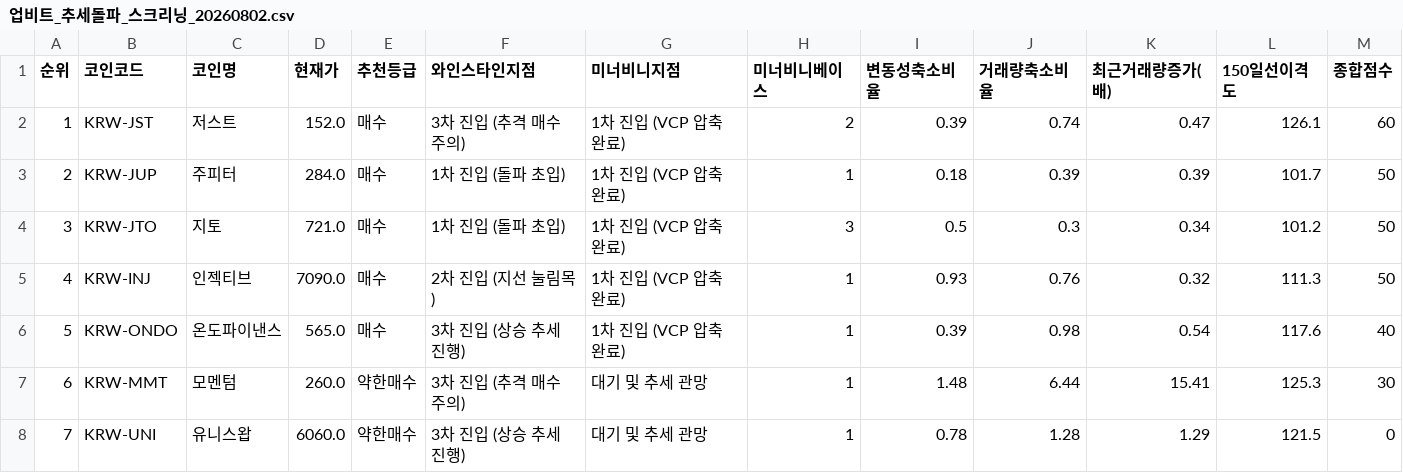
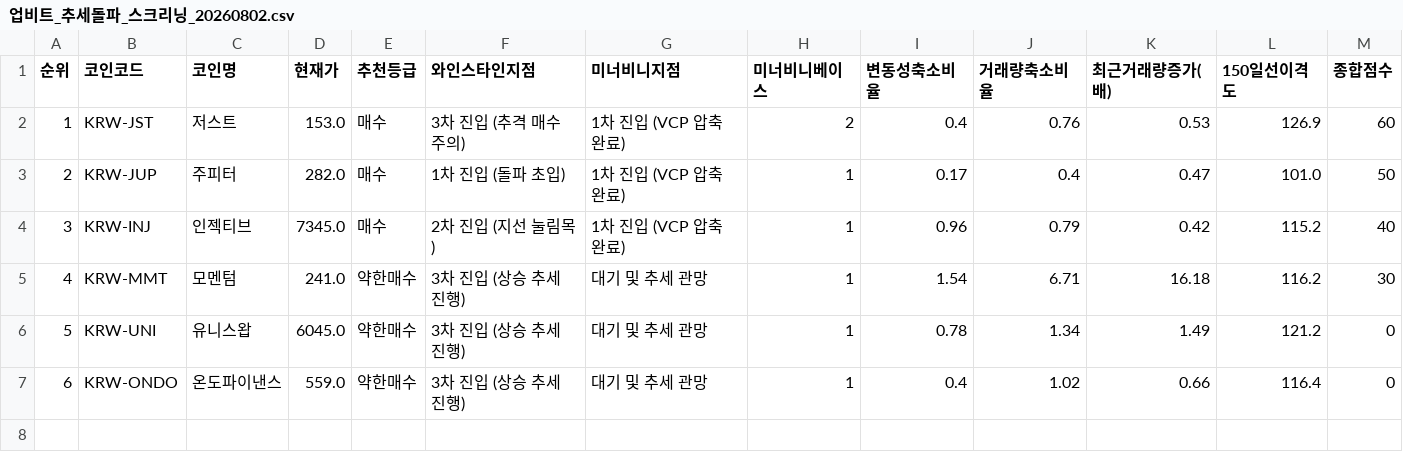
Before and after one commit to nicegoodguy84/upbit-crypto-screener, a CSV file: 업비트_추세돌파_스크리닝_20260802.csv, drawn as a sheet; removed rows and columns are numbered as before the commit, all else as after; the diff names each change by its address in the sheet, - before the commit and + after, or states it on an @@ line.

```diff
--- a/업비트_추세돌파_스크리닝_20260802.csv
+++ b/업비트_추세돌파_스크리닝_20260802.csv
-D2 (현재가): 152.0
+D2 (현재가): 153.0
-I2 (변동성축소비율): 0.39
+I2 (변동성축소비율): 0.4
-J2 (거래량축소비율): 0.74
+J2 (거래량축소비율): 0.76
-K2 (최근거래량증가(배)): 0.47
+K2 (최근거래량증가(배)): 0.53
-L2 (150일선이격도): 126.1
+L2 (150일선이격도): 126.9
-D3 (현재가): 284.0
+D3 (현재가): 282.0
-I3 (변동성축소비율): 0.18
+I3 (변동성축소비율): 0.17
-J3 (거래량축소비율): 0.39
+J3 (거래량축소비율): 0.4
-K3 (최근거래량증가(배)): 0.39
+K3 (최근거래량증가(배)): 0.47
-L3 (150일선이격도): 101.7
+L3 (150일선이격도): 101.0
-row 4: 3 | KRW-JTO | 지토 | 721.0 | 매수 | 1차 진입 (돌파 초입) | 1차 진입 (VCP 압축 완료) | 3 | 0.5 | 0.3 | 0.34 | 101.2 | 50
@@ column A (순위) renumbered between rows 4 and 6 @@
-D4 (현재가): 7090.0
+D4 (현재가): 7345.0
-I4 (변동성축소비율): 0.93
+I4 (변동성축소비율): 0.96
-J4 (거래량축소비율): 0.76
+J4 (거래량축소비율): 0.79
-K4 (최근거래량증가(배)): 0.32
+K4 (최근거래량증가(배)): 0.42
-L4 (150일선이격도): 111.3
+L4 (150일선이격도): 115.2
-M4 (종합점수): 50
+M4 (종합점수): 40
-row 6: 5 | KRW-ONDO | 온도파이낸스 | 565.0 | 매수 | 3차 진입 (상승 추세 진행) | 1차 진입 (VCP 압축 완료) | 1 | 0.39 | 0.98 | 0.54 | 117.6 | 40
-D5 (현재가): 260.0
+D5 (현재가): 241.0
-F5 (와인스타인지점): 3차 진입 (추격 매수 주의)
+F5 (와인스타인지점): 3차 진입 (상승 추세 진행)
-I5 (변동성축소비율): 1.48
+I5 (변동성축소비율): 1.54
-J5 (거래량축소비율): 6.44
+J5 (거래량축소비율): 6.71
-K5 (최근거래량증가(배)): 15.41
+K5 (최근거래량증가(배)): 16.18
-L5 (150일선이격도): 125.3
+L5 (150일선이격도): 116.2
-D6 (현재가): 6060.0
+D6 (현재가): 6045.0
-J6 (거래량축소비율): 1.28
+J6 (거래량축소비율): 1.34
-K6 (최근거래량증가(배)): 1.29
+K6 (최근거래량증가(배)): 1.49
-L6 (150일선이격도): 121.5
+L6 (150일선이격도): 121.2
+row 7: 6 | KRW-ONDO | 온도파이낸스 | 559.0 | 약한매수 | 3차 진입 (상승 추세 진행) | 대기 및 추세 관망 | 1 | 0.4 | 1.02 | 0.66 | 116.4 | 0
```
Also changed, not shown: 2 other files.
